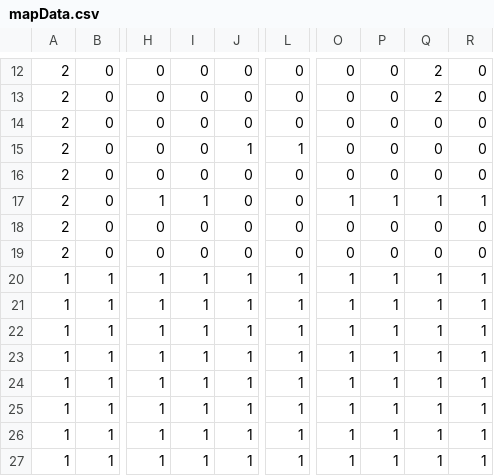
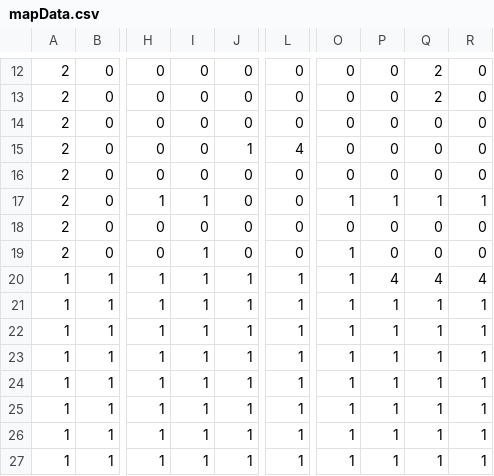
Before and after one commit to poifuru/CG2_Base, a CSV file: project/Resources/map/mapData.csv, drawn as a sheet; only a part is shown, gaps mark what is left out; the diff names each change by its address in the sheet, - before the commit and + after, or states it on an @@ line.

```diff
--- a/project/Resources/map/mapData.csv
+++ b/project/Resources/map/mapData.csv
-L15: 1
+L15: 4
-I19: 0
+I19: 1
-O19: 0
+O19: 1
-P20: 1
+P20: 4
-Q20: 1
+Q20: 4
-R20: 1
+R20: 4
```
Also changed, not shown: 32 other files.
